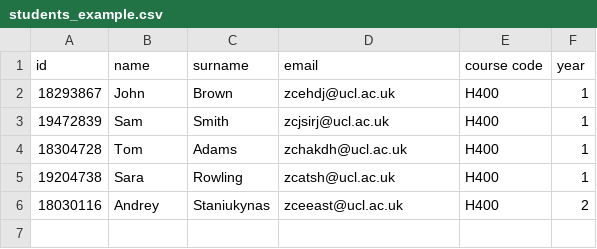
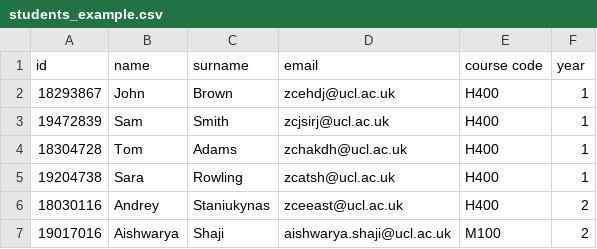
Before and after one commit to StAandrew/Greenlights, a CSV file: students_example.csv, drawn as a sheet; the diff names each change by its address in the sheet, - before the commit and + after, or states it on an @@ line.

```diff
--- a/students_example.csv
+++ b/students_example.csv
+row 7: 19017016 | Aishwarya | Shaji | aishwarya.shaji@ucl.ac.uk | M100 | 2
```
Also changed, not shown: 5 other files.
